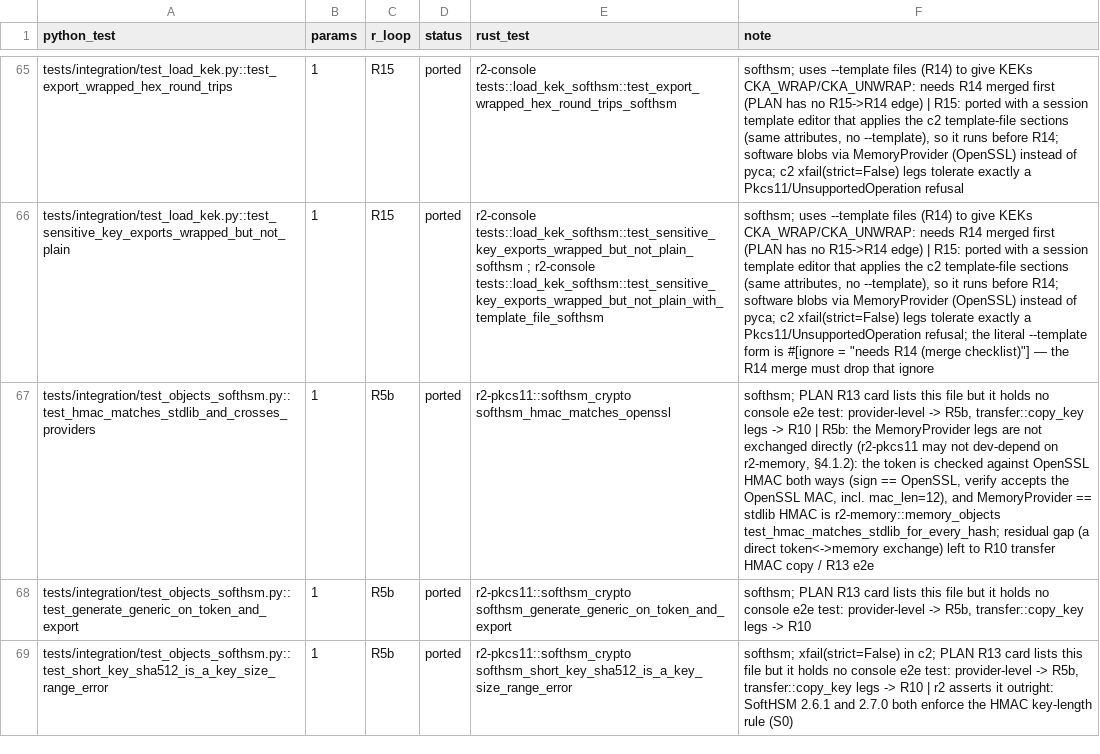
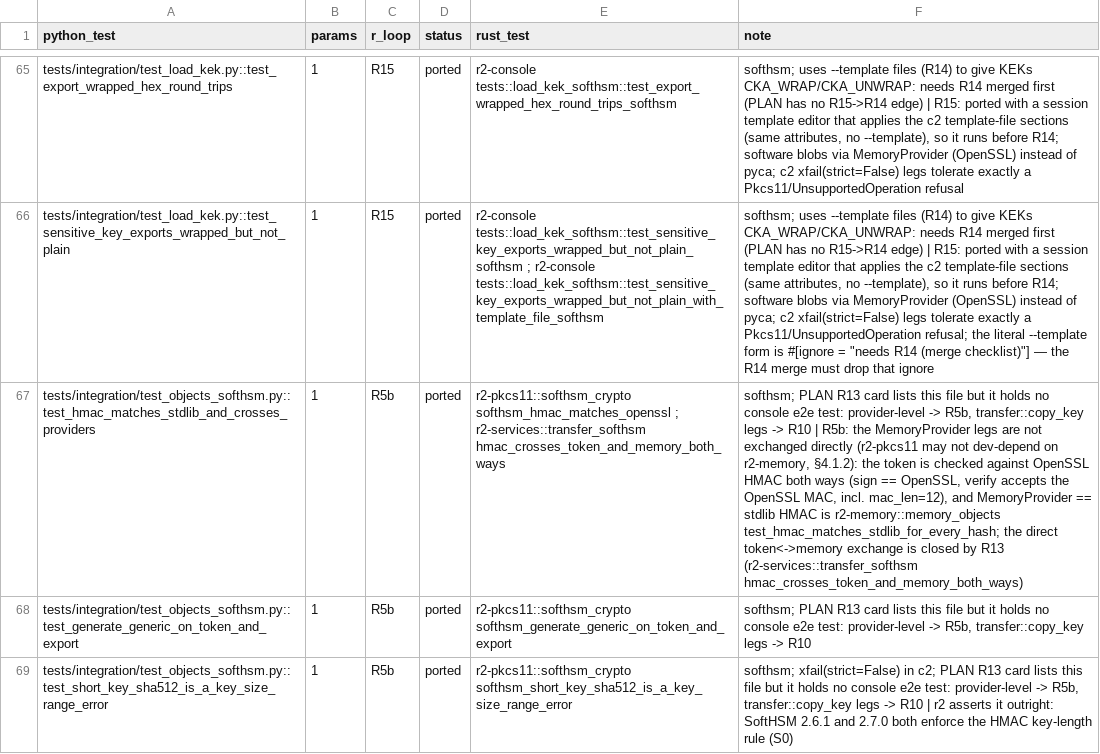
Before and after one commit to adipata/r2, a CSV file: parity/ledger.csv, drawn as a sheet; only a part is shown, gaps mark what is left out; the diff names each change by its address in the sheet, - before the commit and + after, or states it on an @@ line.

```diff
--- a/parity/ledger.csv
+++ b/parity/ledger.csv
-E67 (rust_test): r2-pkcs11::softhsm_crypto softhsm_hmac_matches_openssl
+E67 (rust_test): r2-pkcs11::softhsm_crypto softhsm_hmac_matches_openssl ; r2-services::transfer_softhsm hmac_crosses_token_and_memory_both_ways
-F67 (note): …r2-memory::memory_objects test_hmac_matches_stdlib_for_every_hash; residual gap (a direct token<->memory exchange) left to R10 transfer HMAC copy / R13 e2e
+F67 (note): …r2-memory::memory_objects test_hmac_matches_stdlib_for_every_hash; the direct token<->memory exchange is closed by R13 (r2-services::transfer_softhsm hmac_crosses_token_and_memory_both_ways)
```
Also changed, not shown: 2 other files.
